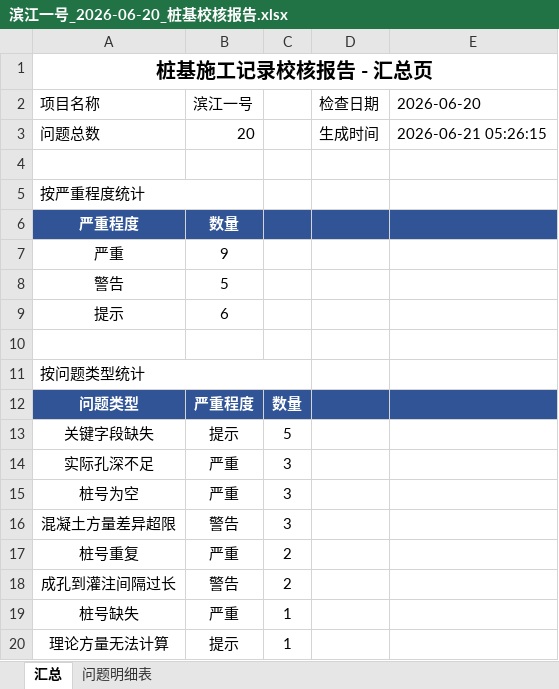
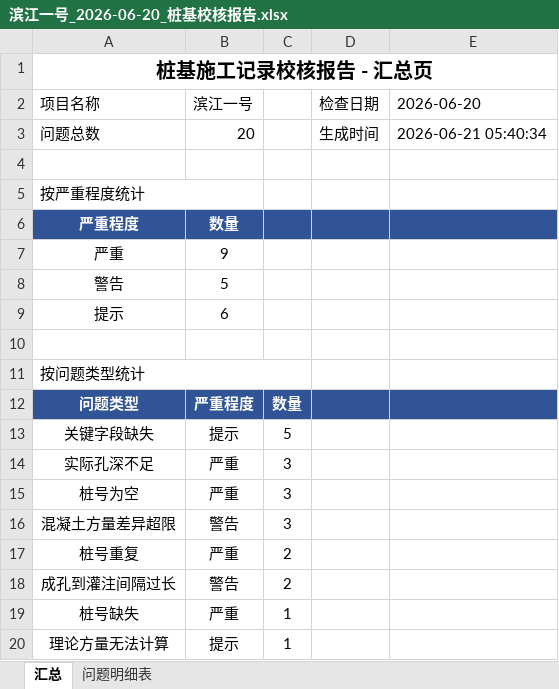
Before and after one commit to 27000-126543/021-341, an Excel workbook: reports/滨江一号_2026-06-20_交接包/滨江一号_2026-06-20_桩基校核报告.xlsx, sheet 汇总, drawn as a sheet; values as stored, in another font and other column widths than the file's, no borders; the diff names each change by its address in the sheet, - before the commit and + after, or states it on an @@ line.

```diff
--- a/reports/滨江一号_2026-06-20_交接包/滨江一号_2026-06-20_桩基校核报告.xlsx (sheet 汇总)
+++ b/reports/滨江一号_2026-06-20_交接包/滨江一号_2026-06-20_桩基校核报告.xlsx (sheet 汇总)
-E3: 2026-06-21 05:26:15
+E3: 2026-06-21 05:40:34
```
Also changed, not shown: reports/滨江一号_2026-06-20_to_2026-06-21_多日复查.xlsx, reports/滨江一号_2026-06-20_桩基校核报告.xlsx, 29 other files.
